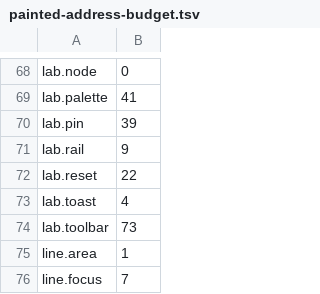
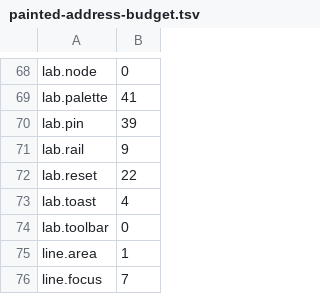
Before and after one commit to newmassrael/pinion, a TSV file: docs/painted-address-budget.tsv, drawn as a sheet; only a part is shown, gaps mark what is left out.

Commit message:
feat(node-lab): R2104 a toolbar address is declared once
- impl §5.2 §5.11: address::TOOLBAR* holds the bar and 19 seats
- impl §5.7: spec publishes the roster; a walk asks by seat word
- 73 walk and 106 Rust sites to zero; lab.toolbar pinned at zero

```diff
--- a/docs/painted-address-budget.tsv
+++ b/docs/painted-address-budget.tsv
@@ -73,3 +73,3 @@ lab.reset	22
 lab.toast	4
-lab.toolbar	73
+lab.toolbar	0
 line.area	1
```
Also changed, not shown: 17 other files.
